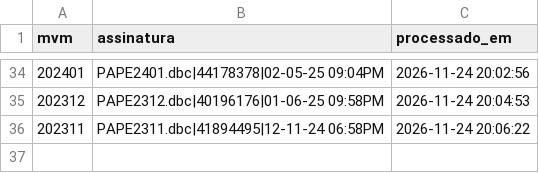
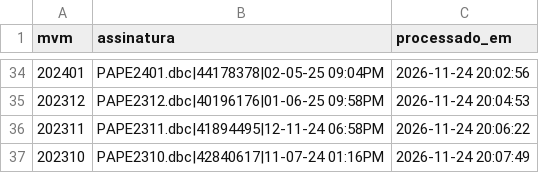
Before and after one commit to DGMOG-SES/producao-unidades-pe, a CSV file: dados/controle/sia_processados.csv, drawn as a sheet; only a part is shown, gaps mark what is left out; the diff names each change by its address in the sheet, - before the commit and + after, or states it on an @@ line.

```diff
--- a/dados/controle/sia_processados.csv
+++ b/dados/controle/sia_processados.csv
+row 37: 202310 | PAPE2310.dbc|42840617|11-07-24 01:16PM | 2026-11-24 20:07:49
```
Also changed, not shown: 1 other file.
